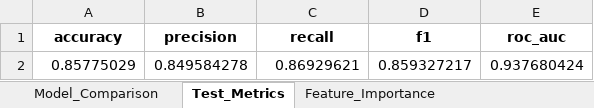
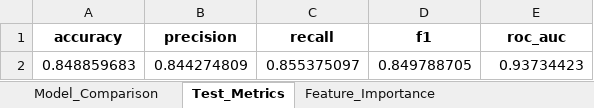
Before and after one commit to koriebruh/CHURN-JOURNAL, an Excel workbook: rill_final_enhanced/comprehensive_results.xlsx, sheet Test_Metrics, drawn as a sheet; values as stored, in another font and other column widths than the file's, no borders; removed rows and columns are numbered as before the commit, all else as after; the diff names each change by its address in the sheet, - before the commit and + after, or states it on an @@ line.

```diff
--- a/rill_final_enhanced/comprehensive_results.xlsx (sheet Test_Metrics)
+++ b/rill_final_enhanced/comprehensive_results.xlsx (sheet Test_Metrics)
-row 2: 0.85775029 | 0.849584278 | 0.86929621 | 0.859327217 | 0.937680424
+row 2: 0.848859683 | 0.844274809 | 0.855375097 | 0.849788705 | 0.93734423
```
Also changed, not shown: sheet Feature_Importance, sheet Model_Comparison, sheet Summary, sheet Hyperparameter_Tuning, 19 other files.
